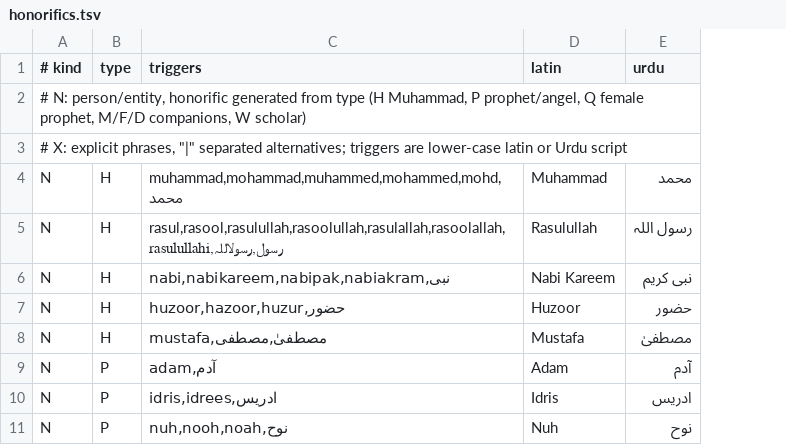
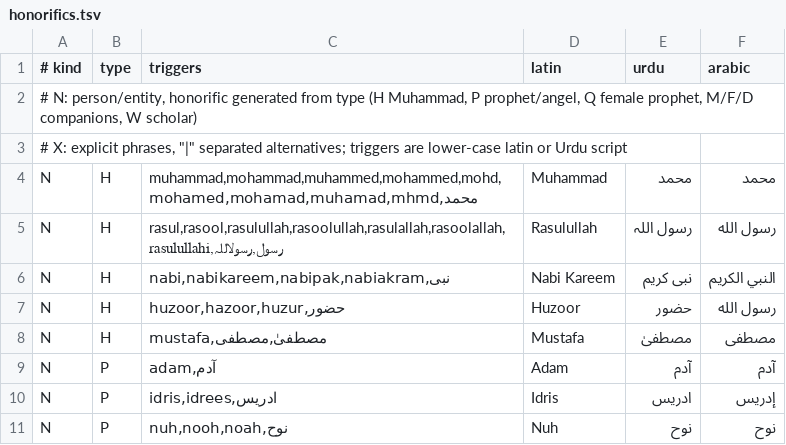
Before and after one commit to magnumquest/Lafz, a TSV file: app/src/main/assets/honorifics/honorifics.tsv, drawn as a sheet; only a part is shown; the diff covers the shown part only; the diff names each change by its address in the sheet, - before the commit and + after, or states it on an @@ line.

```diff
--- a/app/src/main/assets/honorifics/honorifics.tsv
+++ b/app/src/main/assets/honorifics/honorifics.tsv
+column F (arabic), rows 4-11: محمد | رسول الله | النبي الكريم | رسول الله | مصطفى | آدم | إدريس | نوح
-C4 (triggers): muhammad,mohammad,muhammed,mohammed,mohd,محمد
+C4 (triggers): muhammad,mohammad,muhammed,mohammed,mohd,محمد,mohamed,mohamad,muhamad,mhmd
```
Also changed, not shown: 21 edited cells elsewhere in this file, 34 other files.
